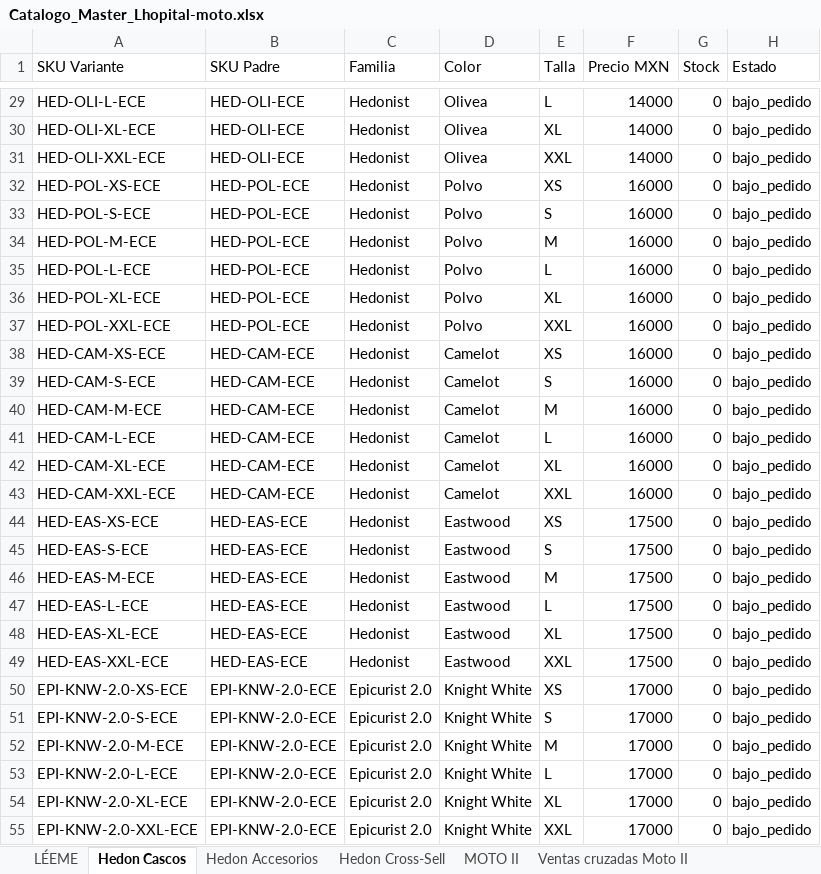
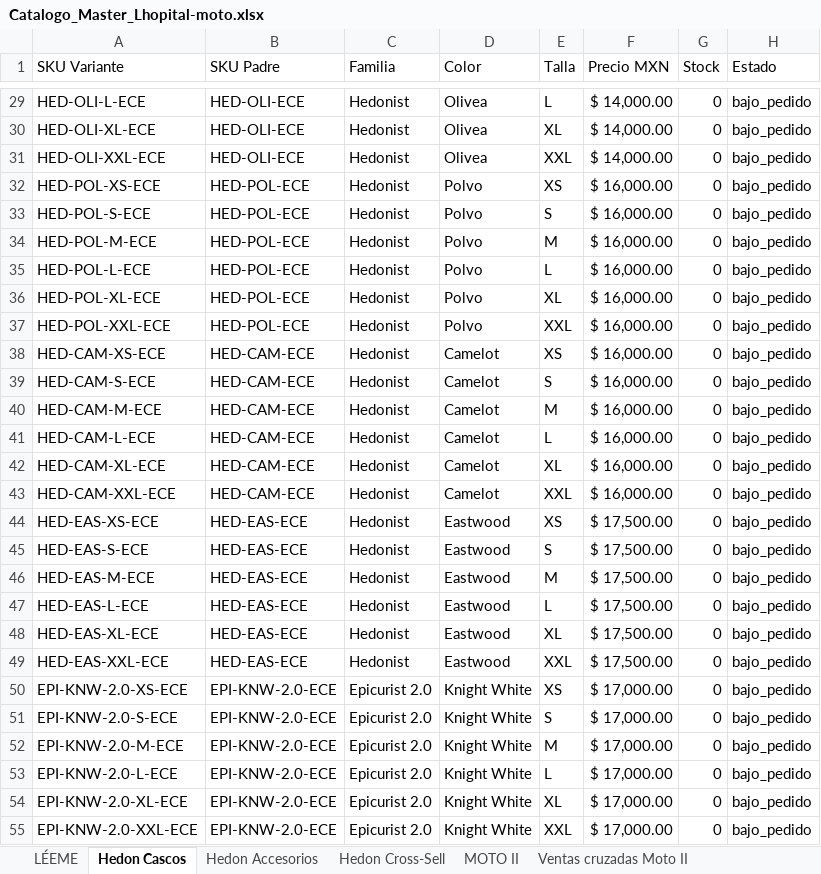
Before and after one commit to anahizaguirre-blip/lhopital-moto, an Excel workbook: Catalogo_Master_Lhopital-moto.xlsx, sheet Hedon Cascos, drawn as a sheet; only a part is shown, gaps mark what is left out; values as stored, in another font and other column widths than the file's, no borders; the diff covers the shown part only; the diff names each change by its address in the sheet, - before the commit and + after, or states it on an @@ line.

```diff
--- a/Catalogo_Master_Lhopital-moto.xlsx (sheet Hedon Cascos)
+++ b/Catalogo_Master_Lhopital-moto.xlsx (sheet Hedon Cascos)
-F29:F31 (Precio MXN): 14000
+F29:F31 (Precio MXN): $ 14,000.00
-F32:F43 (Precio MXN): 16000
+F32:F43 (Precio MXN): $ 16,000.00
-F44:F49 (Precio MXN): 17500
+F44:F49 (Precio MXN): $ 17,500.00
-F50:F55 (Precio MXN): 17000
+F50:F55 (Precio MXN): $ 17,000.00
```
Also changed, not shown: 123 edited cells elsewhere in this sheet, 25 other files.
